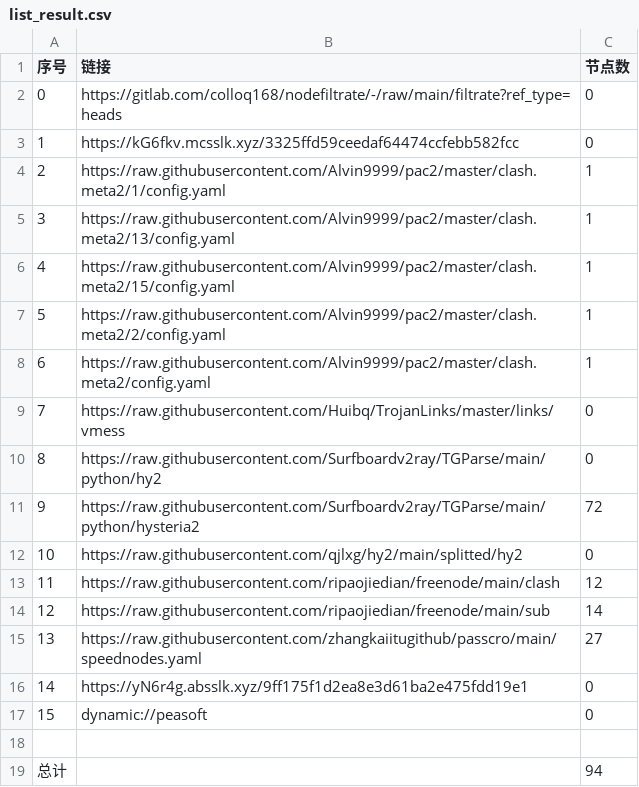
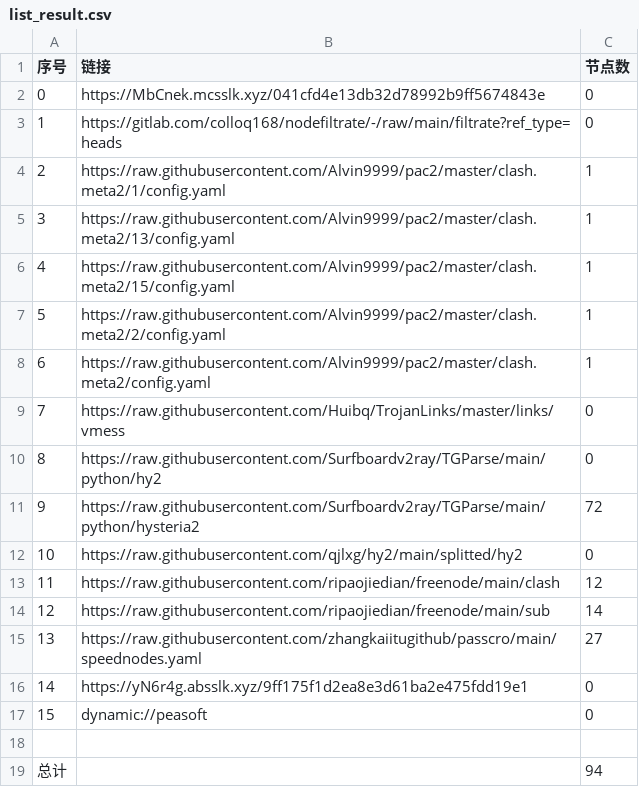
Before and after one commit to leo-qin815/AutoMergePublicNodes, a CSV file: list_result.csv, drawn as a sheet.

```diff
--- a/list_result.csv
+++ b/list_result.csv
@@ -1,4 +1,4 @@
 序号,链接,节点数
-0,https://gitlab.com/colloq168/nodefiltrate/-/raw/main/filtrate?ref_type=heads,0
-1,https://kG6fkv.mcsslk.xyz/3325ffd59ceedaf64474ccfebb582fcc,0
+0,https://MbCnek.mcsslk.xyz/041cfd4e13db32d78992b9ff5674843e,0
+1,https://gitlab.com/colloq168/nodefiltrate/-/raw/main/filtrate?ref_type=heads,0
 2,https://raw.githubusercontent.com/Alvin9999/pac2/master/clash.meta2/1/config.yaml,1
```
Also changed, not shown: 3 other files.
